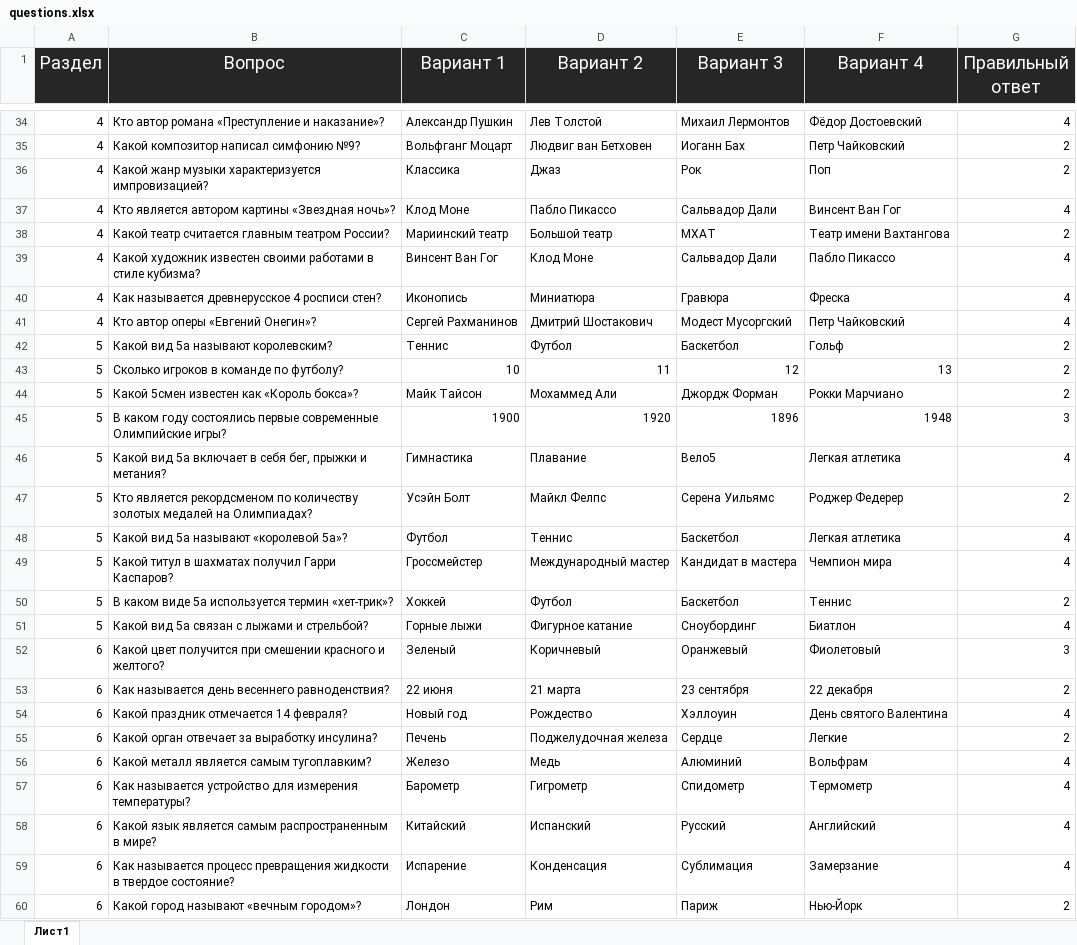
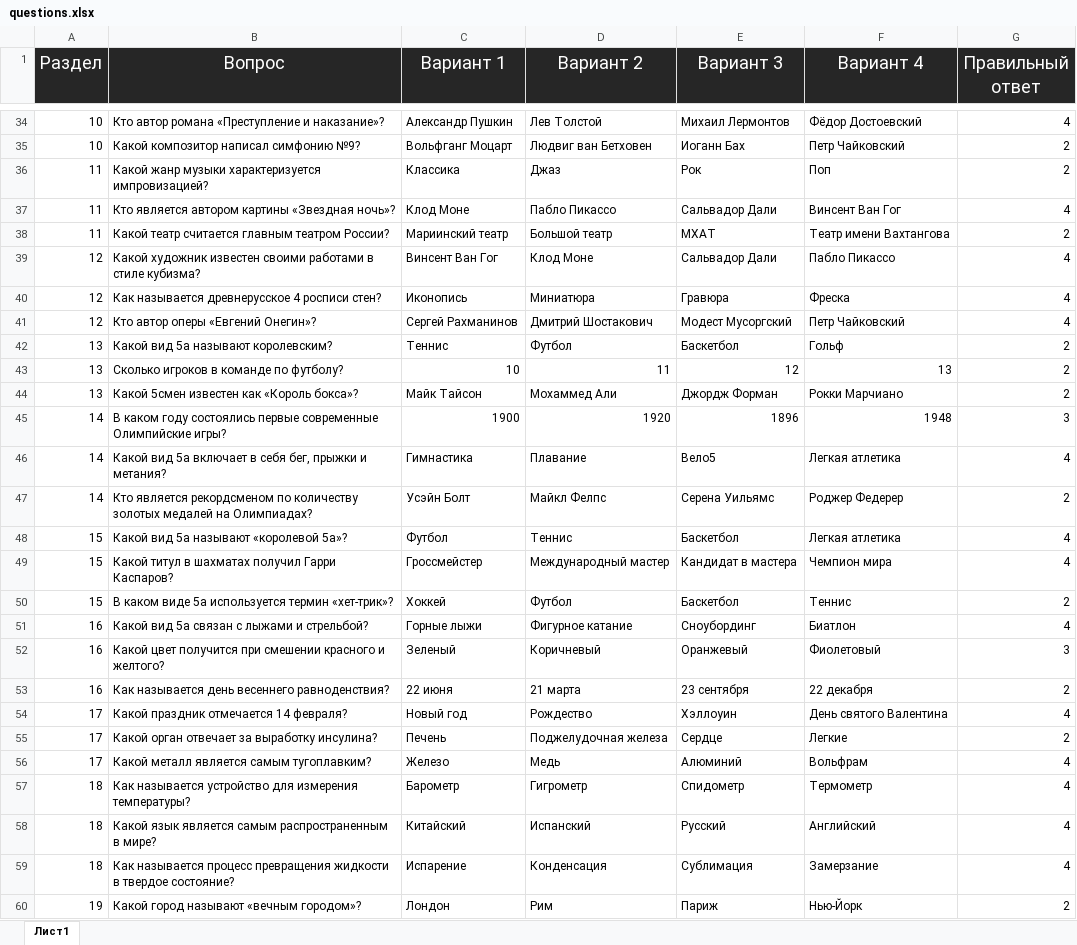
Before and after one commit to K1eimenoff/test, an Excel workbook: questions.xlsx, sheet Лист1, drawn as a sheet; only a part is shown, gaps mark what is left out; values as stored, in another font and other column widths than the file's, no borders; the diff covers the shown part only; the diff names each change by its address in the sheet, - before the commit and + after, or states it on an @@ line.

```diff
--- a/questions.xlsx (sheet Лист1)
+++ b/questions.xlsx (sheet Лист1)
-A34:A35 (Раздел): 4
+A34:A35 (Раздел): 10
-A36:A38 (Раздел): 4
+A36:A38 (Раздел): 11
-A39:A41 (Раздел): 4
+A39:A41 (Раздел): 12
-A42:A44 (Раздел): 5
+A42:A44 (Раздел): 13
-A45:A47 (Раздел): 5
+A45:A47 (Раздел): 14
-A48:A50 (Раздел): 5
+A48:A50 (Раздел): 15
-A51 (Раздел): 5
+A51 (Раздел): 16
-A52:A53 (Раздел): 6
+A52:A53 (Раздел): 16
-A54:A56 (Раздел): 6
+A54:A56 (Раздел): 17
-A57:A59 (Раздел): 6
+A57:A59 (Раздел): 18
-A60 (Раздел): 6
+A60 (Раздел): 19
```
Also changed, not shown: 28 edited cells elsewhere in this sheet.
